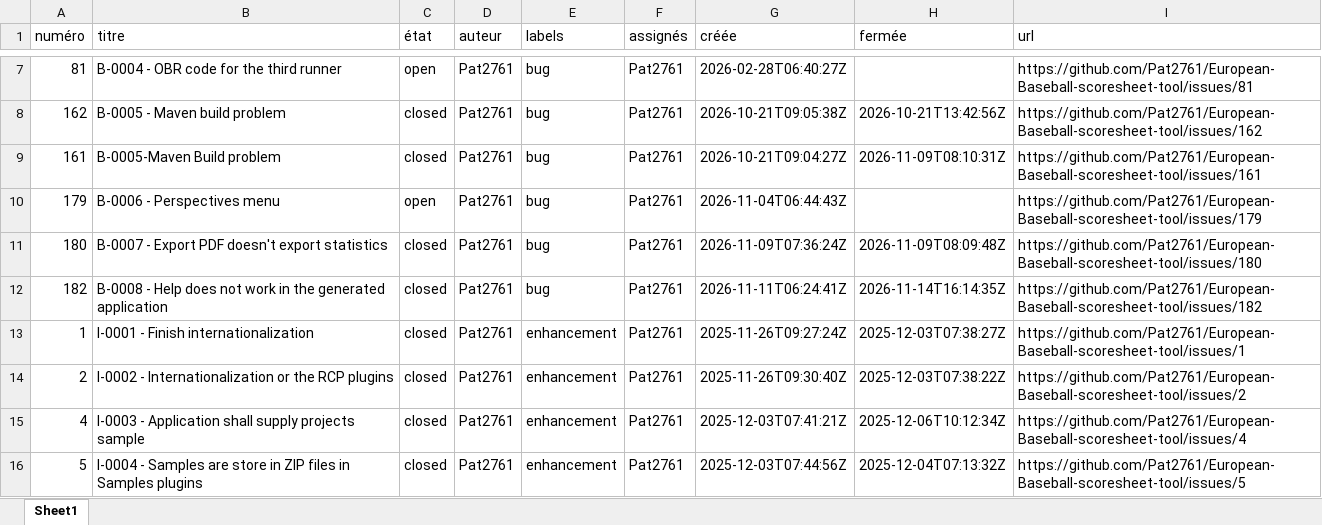
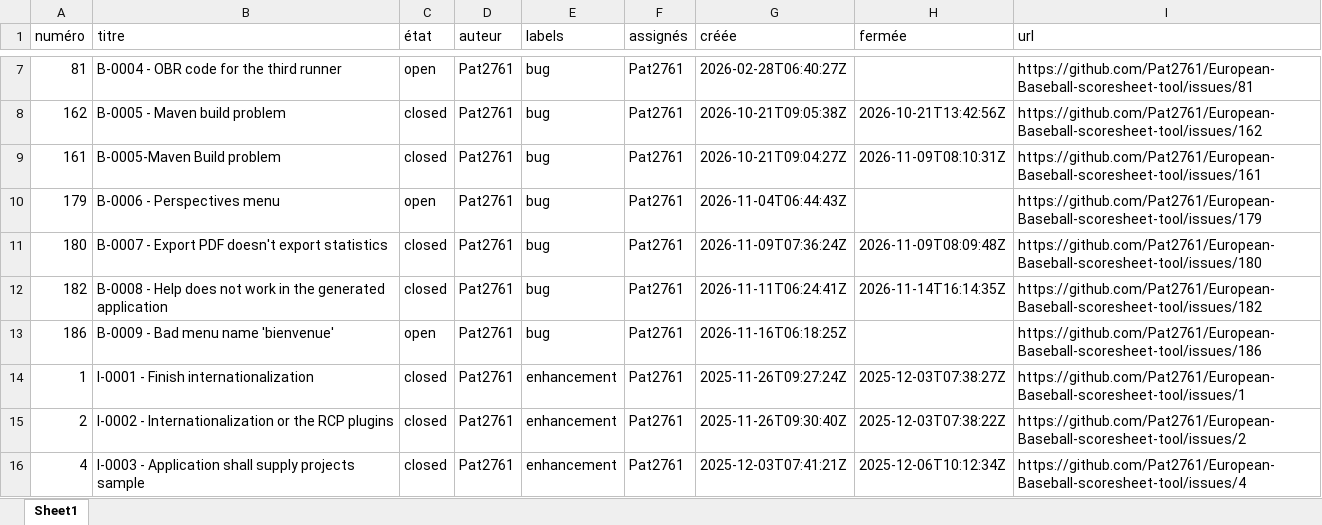
Before and after one commit to Pat2761/European-Baseball-scoresheet-tool, an Excel workbook: docs/issues.xlsx, sheet Sheet1, drawn as a sheet; only a part is shown, gaps mark what is left out; the shorter side is filled out with more unchanged rows; values as stored, in another font and other column widths than the file's, no borders; the diff names each change by its address in the sheet, - before the commit and + after, or states it on an @@ line.

```diff
--- a/docs/issues.xlsx (sheet Sheet1)
+++ b/docs/issues.xlsx (sheet Sheet1)
+row 13: 186 | B-0009 - Bad menu name 'bienvenue' | open | Pat2761 | bug | Pat2761 | 2026-11-16T06:18:25Z |  | https://github.com/Pat2761/European-Baseball-scoresheet-tool/issues/186
```
Also changed, not shown: 11 other files.
